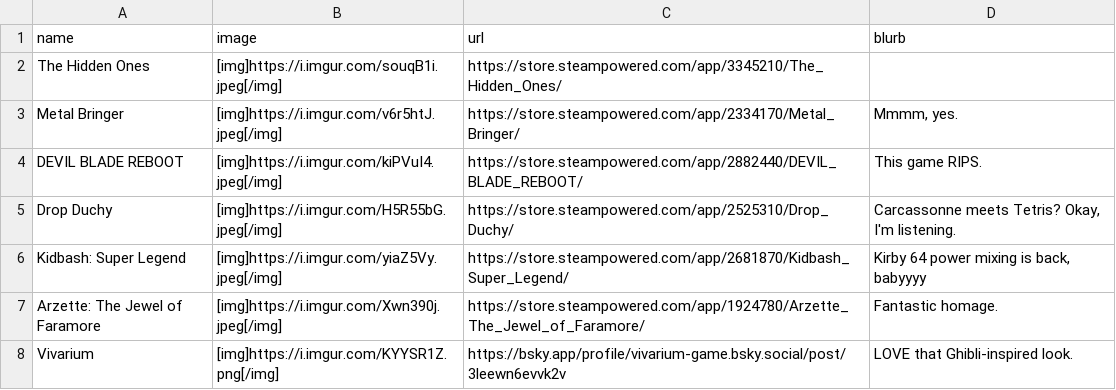
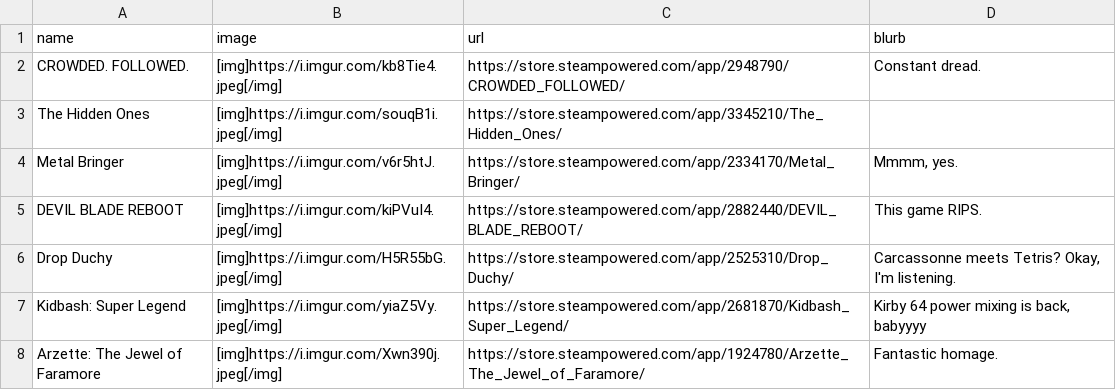
Before and after one commit to RaycatWhoDat/games-list, a CSV file: public/games.csv, drawn as a sheet; only a part is shown; the shorter side is filled out with more unchanged rows; the diff names each change by its address in the sheet, - before the commit and + after, or states it on an @@ line.

Commit message:
Updates.

```diff
--- a/public/games.csv
+++ b/public/games.csv
+row 2: CROWDED. FOLLOWED. | [img]https://i.imgur.com/kb8Tie4.jpeg[/img] | https://store.steampowered.com/app/2948790/CROWDED_FOLLOWED/ | Constant dread.
```
